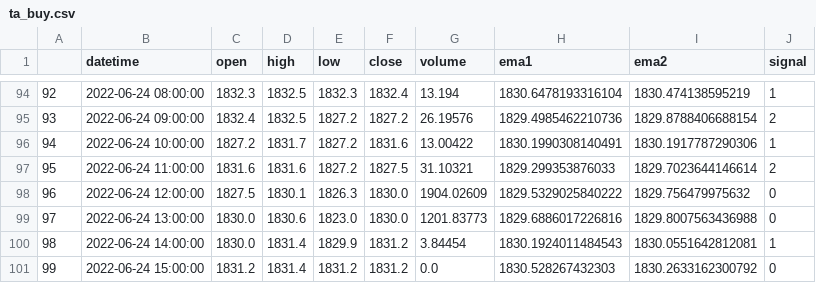
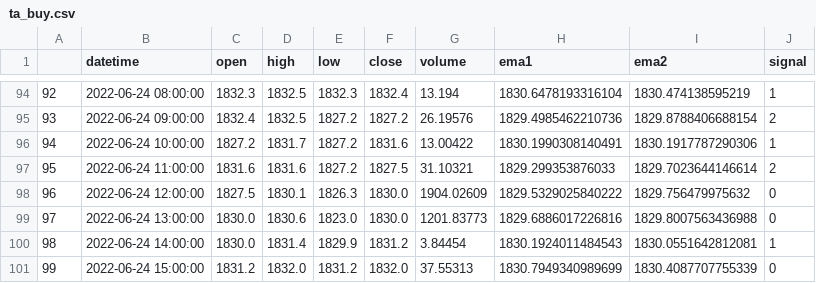
Before and after one commit to best2000/grid_bot_ftx, a CSV file: public/ta_buy.csv, drawn as a sheet; only a part is shown, gaps mark what is left out.

```diff
--- a/public/ta_buy.csv
+++ b/public/ta_buy.csv
@@ -100,2 +100,2 @@
 98,2022-06-24 14:00:00,1830.0,1831.4,1829.9,1831.2,3.84454,1830.1924011484543,1830.0551642812081,1
-99,2022-06-24 15:00:00,1831.2,1831.4,1831.2,1831.2,0.0,1830.528267432303,1830.2633162300792,0
+99,2022-06-24 15:00:00,1831.2,1832.0,1831.2,1832.0,37.55313,1830.7949340989699,1830.4087707755339,0
```
Also changed, not shown: public/ta_sell.csv, 1 other file.
